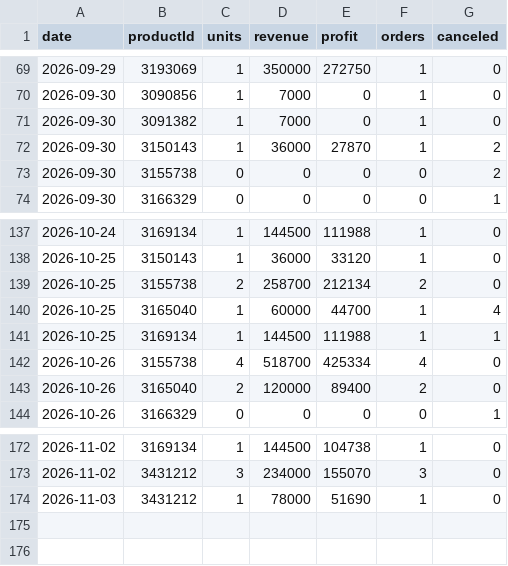
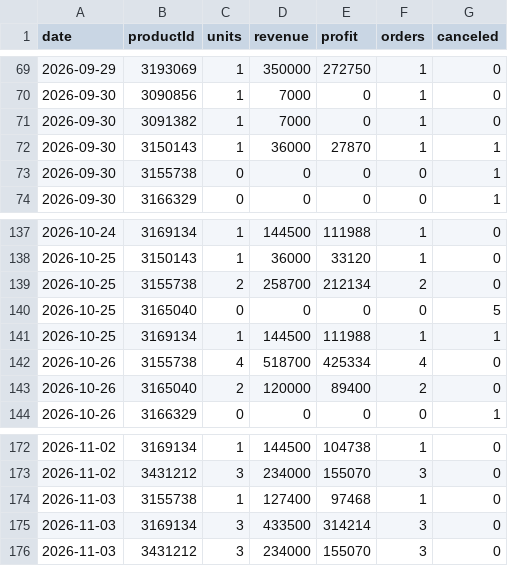
Before and after one commit to ckimework-commits/uzum-1701-dashboard, a CSV file: data/sales_daily.csv, drawn as a sheet; only a part is shown, gaps mark what is left out.

```diff
--- a/data/sales_daily.csv
+++ b/data/sales_daily.csv
@@ -71,4 +71,4 @@ date,productId,units,revenue,profit,orders,canceled
 2026-09-30,3091382,1,7000,0,1,0
-2026-09-30,3150143,1,36000,27870,1,2
-2026-09-30,3155738,0,0,0,0,2
+2026-09-30,3150143,1,36000,27870,1,1
+2026-09-30,3155738,0,0,0,0,1
 2026-09-30,3166329,0,0,0,0,1
@@ -139,3 +139,3 @@ date,productId,units,revenue,profit,orders,canceled
 2026-10-25,3155738,2,258700,212134,2,0
-2026-10-25,3165040,1,60000,44700,1,4
+2026-10-25,3165040,0,0,0,0,5
 2026-10-25,3169134,1,144500,111988,1,1
@@ -173,2 +173,4 @@ date,productId,units,revenue,profit,orders,canceled
 2026-11-02,3431212,3,234000,155070,3,0
-2026-11-03,3431212,1,78000,51690,1,0
+2026-11-03,3155738,1,127400,97468,1,0
+2026-11-03,3169134,3,433500,314214,3,0
+2026-11-03,3431212,3,234000,155070,3,0
```
Also changed, not shown: data/changes.csv, data/portfolio_log.csv, 1 other file.
